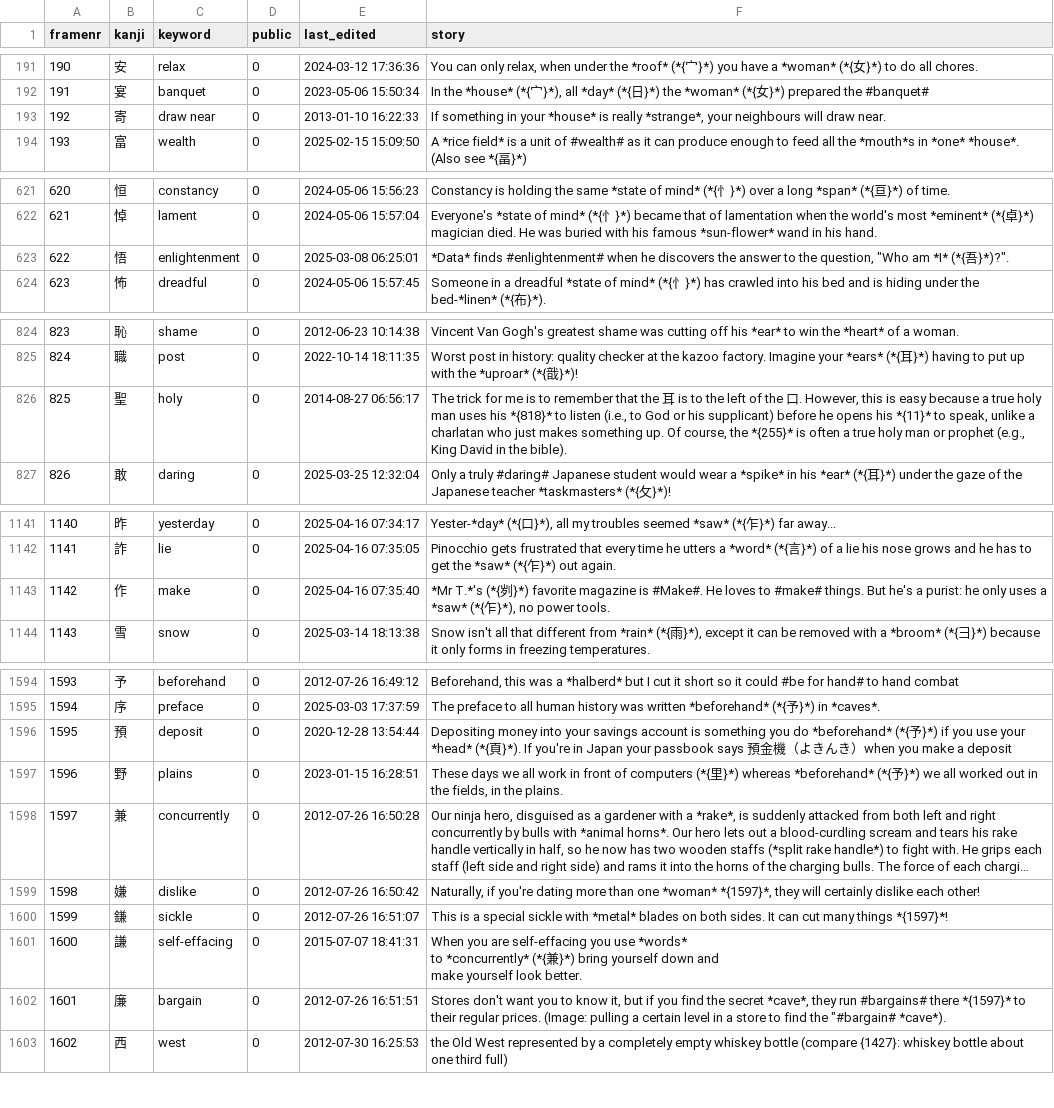
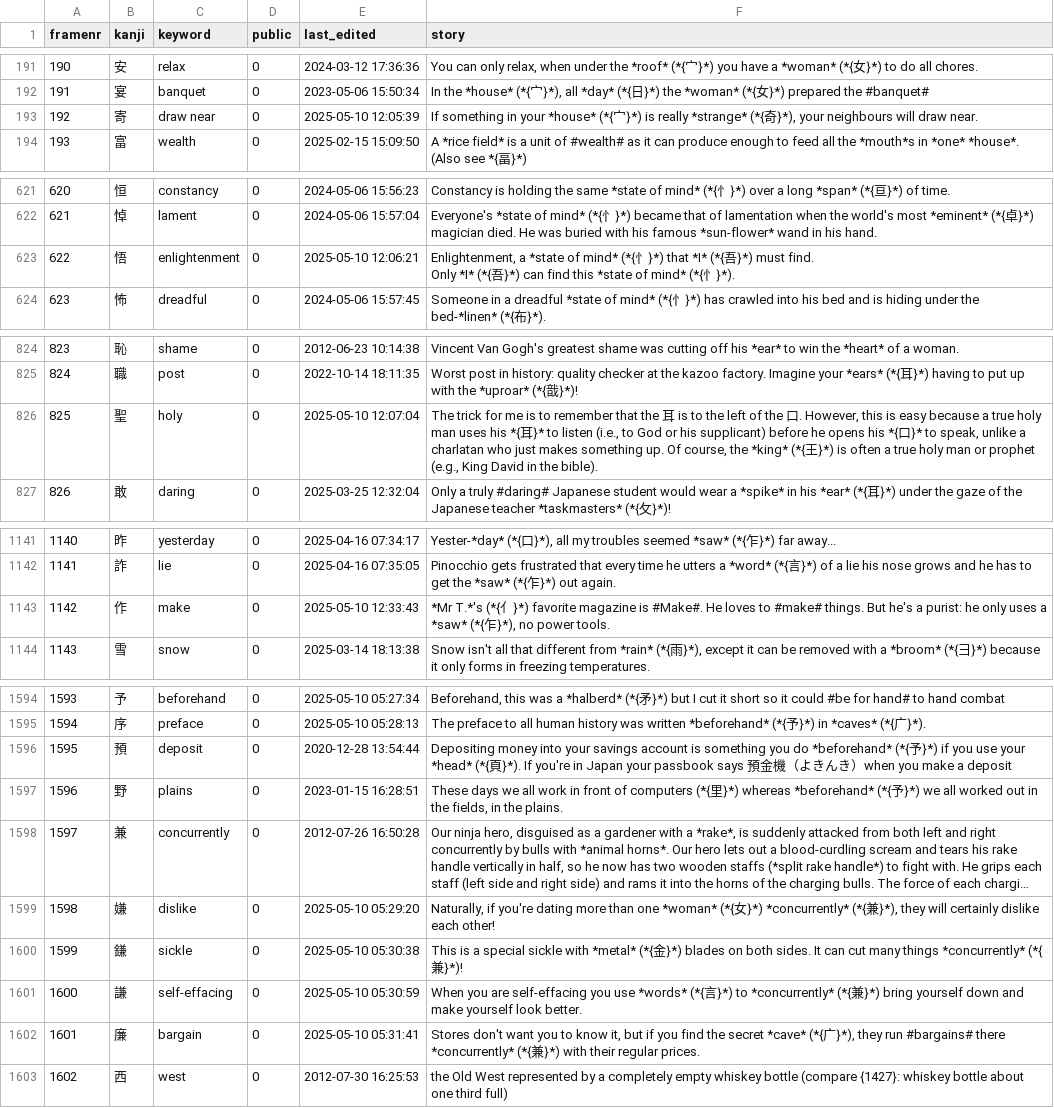
Before and after one commit to AntonioCarlini/japanese, a CSV file: external/my_stories.csv, drawn as a sheet; only a part is shown, gaps mark what is left out; long unchanged cells end in …; ↵ is a line break in a cell; the diff covers the shown part only; the diff names each change by its address in the sheet, - before the commit and + after, or states it on an @@ line.

Commit message:
Fix an incorrect reference in frame #1142
external/my_stories.csv: This is a regular drop from koohii.com after review. However it also includes a fixed reference in the story for frame #1142, which eliminates a "KANJI WITHOUT FRAME" message.

```diff
--- a/external/my_stories.csv
+++ b/external/my_stories.csv
-E193 (last_edited): 2013-01-10 16:22:33
+E193 (last_edited): 2025-05-10 12:05:39
-F193 (story): …your *house* is really *strange*, your neighbours…
+F193 (story): …your *house* (*{宀}*) is really *strange* (*{奇}*), your neighbours…
-E623 (last_edited): 2025-03-08 06:25:01
+E623 (last_edited): 2025-05-10 12:06:21
-F623 (story): *Data* finds #enlightenment# when he discovers the answer to the question, "Who am *I* (*{吾}*)?".
+F623 (story): Enlightenment, a *state of mind* (*{忄}*) that *I* (*{吾}*) must find. ↵ Only *I* (*{吾}*) can find this *state of mind* (*{忄}*).
-E826 (last_edited): 2014-08-27 06:56:17
+E826 (last_edited): 2025-05-10 12:07:04
-F826 (story): …uses his *{818}* to listen (i.e., to God or his supplicant) before he opens his *{11}* to speak, unlike a charlatan who just makes something up. Of course, the *{255}* is often…
+F826 (story): …uses his *{耳}* to listen (i.e., to God or his supplicant) before he opens his *{口}* to speak, unlike a charlatan who just makes something up. Of course, the *king* (*{王}*) is often…
-E1143 (last_edited): 2025-04-16 07:35:40
+E1143 (last_edited): 2025-05-10 12:33:43
-F1143 (story): …T.*'s (*{刿}*) favorite…
+F1143 (story): …T.*'s (*{亻}*) favorite…
-E1594 (last_edited): 2012-07-26 16:49:12
+E1594 (last_edited): 2025-05-10 05:27:34
-F1594 (story): …a *halberd* but I…
+F1594 (story): …a *halberd* (*{矛}*) but I…
-E1595 (last_edited): 2025-03-03 17:37:59
+E1595 (last_edited): 2025-05-10 05:28:13
-F1595 (story): …}*) in *caves*.
+F1595 (story): …}*) in *caves* (*{广}*).
-E1599 (last_edited): 2012-07-26 16:50:42
+E1599 (last_edited): 2025-05-10 05:29:20
-F1599 (story): …one *woman* *{1597}*, they will…
+F1599 (story): …one *woman* (*{女}*) *concurrently* (*{兼}*), they will…
-E1600 (last_edited): 2012-07-26 16:51:07
+E1600 (last_edited): 2025-05-10 05:30:38
-F1600 (story): …with *metal* blades on both sides. It can cut many things *{1597}*!
+F1600 (story): …with *metal* (*{金}*) blades on both sides. It can cut many things *concurrently* (*{兼}*)!
-E1601 (last_edited): 2015-07-07 18:41:31
+E1601 (last_edited): 2025-05-10 05:30:59
-F1601 (story): …use *words* ↵ to *concurrently*…
+F1601 (story): …use *words* (*{言}*) to *concurrently*…
-E1602 (last_edited): 2012-07-26 16:51:51
+E1602 (last_edited): 2025-05-10 05:31:41
-F1602 (story): …the secret *cave*, they run #bargains# there *{1597}* to their regular prices. (Image: pulling a certain level in a store to find the "#bargain# *cave*).
+F1602 (story): …the secret *cave* (*{广}*), they run #bargains# there *concurrently* (*{兼}*) with their regular prices.
```
Also changed, not shown: 36 edited cells elsewhere in this file.
